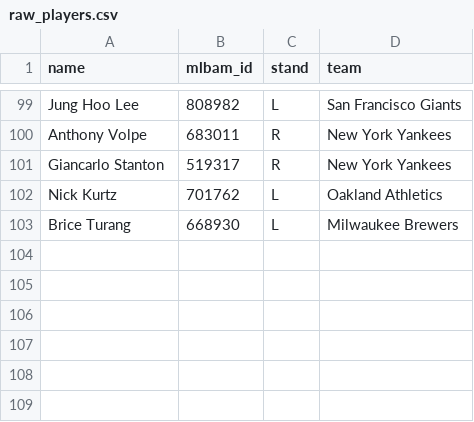
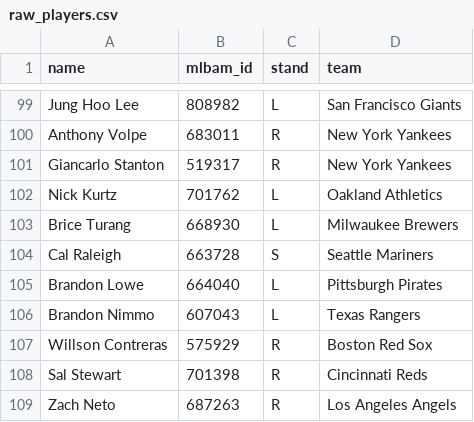
Before and after one commit to royalss-code/Derby, a CSV file: raw_players.csv, drawn as a sheet; only a part is shown, gaps mark what is left out; the diff names each change by its address in the sheet, - before the commit and + after, or states it on an @@ line.

```diff
--- a/raw_players.csv
+++ b/raw_players.csv
+row 104: Cal Raleigh | 663728 | S | Seattle Mariners
+row 105: Brandon Lowe | 664040 | L | Pittsburgh Pirates
+row 106: Brandon Nimmo | 607043 | L | Texas Rangers
+row 107: Willson Contreras | 575929 | R | Boston Red Sox
+row 108: Sal Stewart | 701398 | R | Cincinnati Reds
+row 109: Zach Neto | 687263 | R | Los Angeles Angels
```
Also changed, not shown: pitcher_stats.csv, player_stats.csv, 1 other file.
